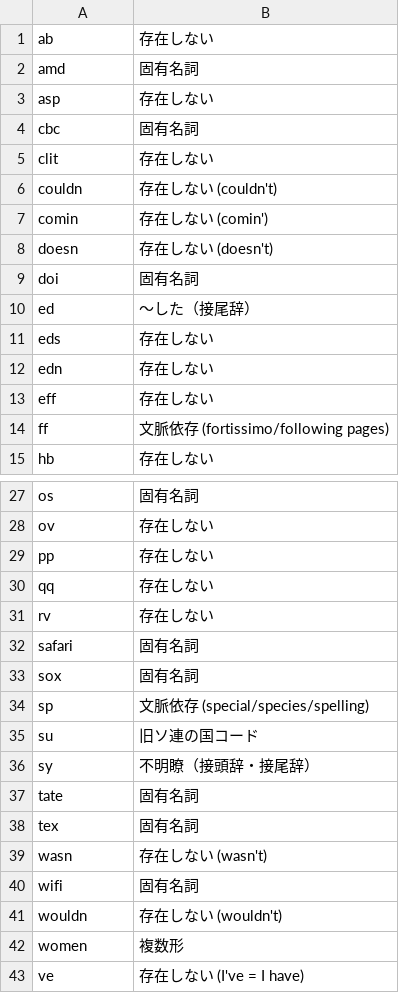
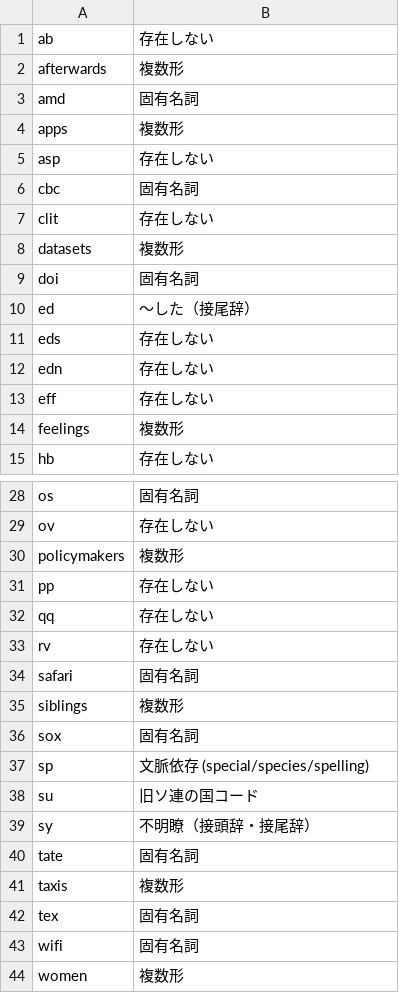
Before and after one commit to marmooo/mGSL, a CSV file: filter-original.csv, drawn as a sheet; only a part is shown, gaps mark what is left out; the shorter side is filled out with more unchanged rows; the diff covers the shown part only.

```diff
--- a/filter-original.csv
+++ b/filter-original.csv
@@ -1,3 +1,5 @@
 ab,存在しない
+afterwards,複数形
 amd,固有名詞
+apps,複数形
 asp,存在しない
@@ -5,5 +7,3 @@ cbc,固有名詞
 clit,存在しない
-couldn,存在しない (couldn't)
-comin,存在しない (comin')
-doesn,存在しない (doesn't)
+datasets,複数形
 doi,固有名詞
@@ -13,3 +13,3 @@ edn,存在しない
 eff,存在しない
-ff,文脈依存 (fortissimo/following pages)
+feelings,複数形
 hb,存在しない
@@ -28,2 +29,3 @@ os,固有名詞
 ov,存在しない
+policymakers,複数形
 pp,存在しない
@@ -32,2 +34,3 @@ rv,存在しない
 safari,固有名詞
+siblings,複数形
 sox,固有名詞
@@ -37,6 +40,5 @@ sy,不明瞭（接頭辞・接尾辞）
 tate,固有名詞
+taxis,複数形
 tex,固有名詞
-wasn,存在しない (wasn't)
 wifi,固有名詞
-wouldn,存在しない (wouldn't)
 women,複数形
```
Also changed, not shown: 1 added row elsewhere in this file, def.csv, dist/mGSL.csv, 2 other files.
